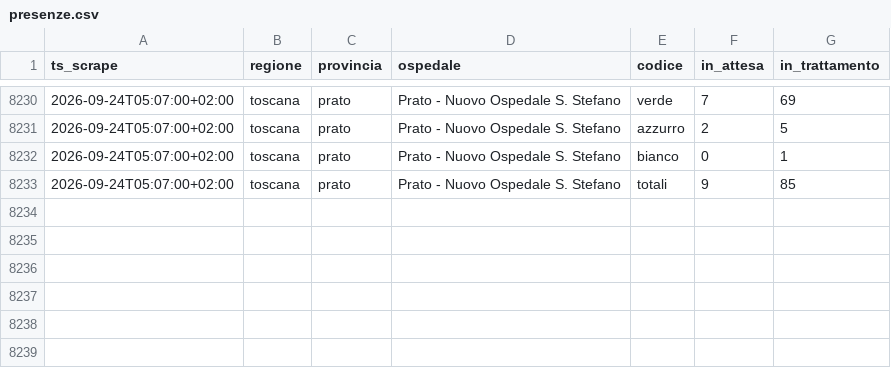
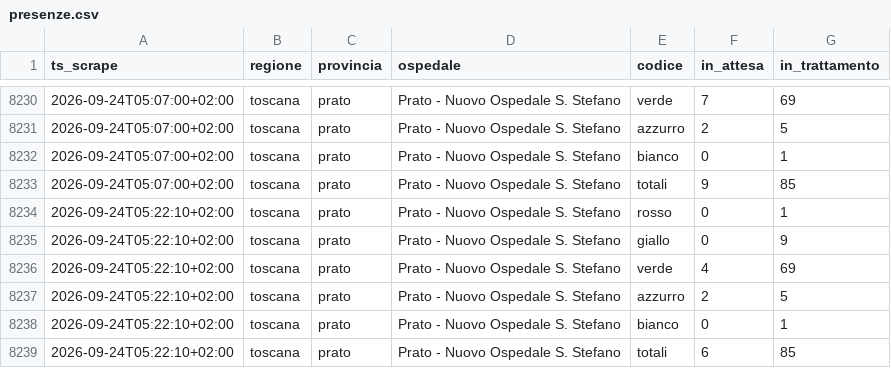
Before and after one commit to iltempe/ps-prato, a CSV file: data/presenze.csv, drawn as a sheet; only a part is shown, gaps mark what is left out; the diff names each change by its address in the sheet, - before the commit and + after, or states it on an @@ line.

```diff
--- a/data/presenze.csv
+++ b/data/presenze.csv
+row 8234: 2026-09-24T05:22:10+02:00 | toscana | prato | Prato - Nuovo Ospedale S. Stefano | rosso | 0 | 1
+row 8235: 2026-09-24T05:22:10+02:00 | toscana | prato | Prato - Nuovo Ospedale S. Stefano | giallo | 0 | 9
+row 8236: 2026-09-24T05:22:10+02:00 | toscana | prato | Prato - Nuovo Ospedale S. Stefano | verde | 4 | 69
+row 8237: 2026-09-24T05:22:10+02:00 | toscana | prato | Prato - Nuovo Ospedale S. Stefano | azzurro | 2 | 5
+row 8238: 2026-09-24T05:22:10+02:00 | toscana | prato | Prato - Nuovo Ospedale S. Stefano | bianco | 0 | 1
+row 8239: 2026-09-24T05:22:10+02:00 | toscana | prato | Prato - Nuovo Ospedale S. Stefano | totali | 6 | 85
```
